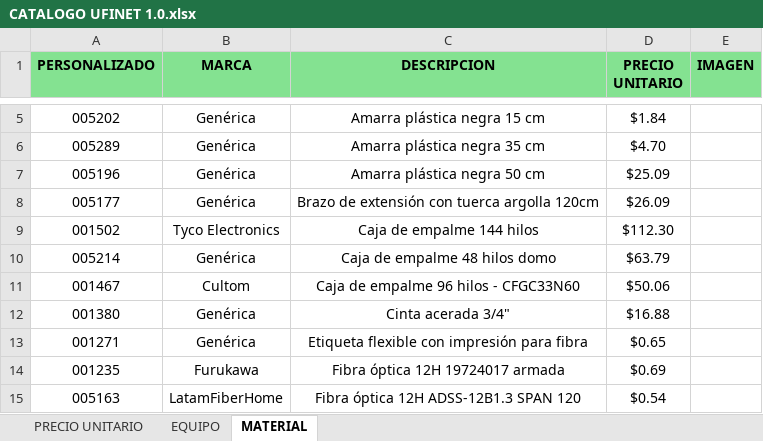
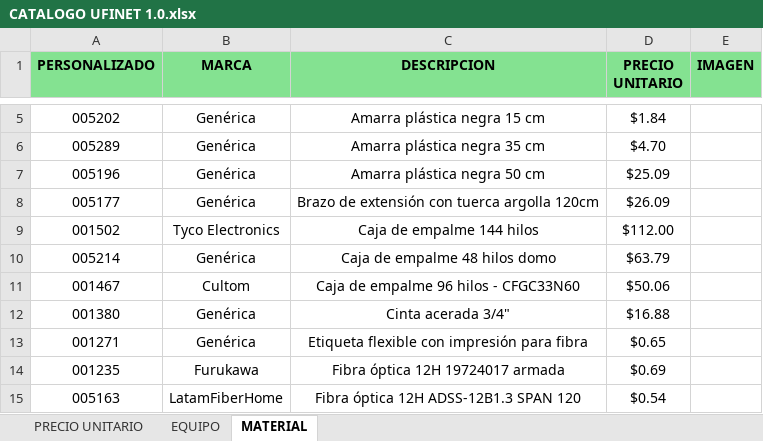
Before and after one commit to djspdanny-dev/catalogo-ufinet, an Excel workbook: CATALOGO UFINET 1.0.xlsx, sheet MATERIAL, drawn as a sheet; only a part is shown, gaps mark what is left out; values as stored, in another font and other column widths than the file's, no borders; table styles not drawn; the diff names each change by its address in the sheet, - before the commit and + after, or states it on an @@ line.

```diff
--- a/CATALOGO UFINET 1.0.xlsx (sheet MATERIAL)
+++ b/CATALOGO UFINET 1.0.xlsx (sheet MATERIAL)
-D9 (PRECIO UNITARIO): $112.30
+D9 (PRECIO UNITARIO): $112.00
```
Also changed, not shown: sheet PRECIO UNITARIO.
